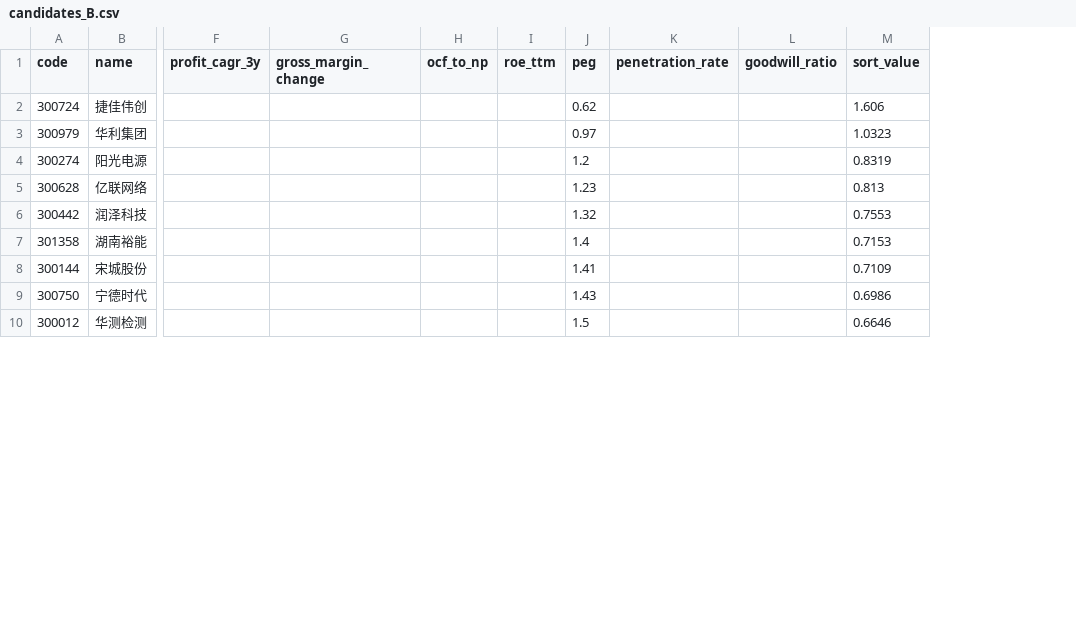
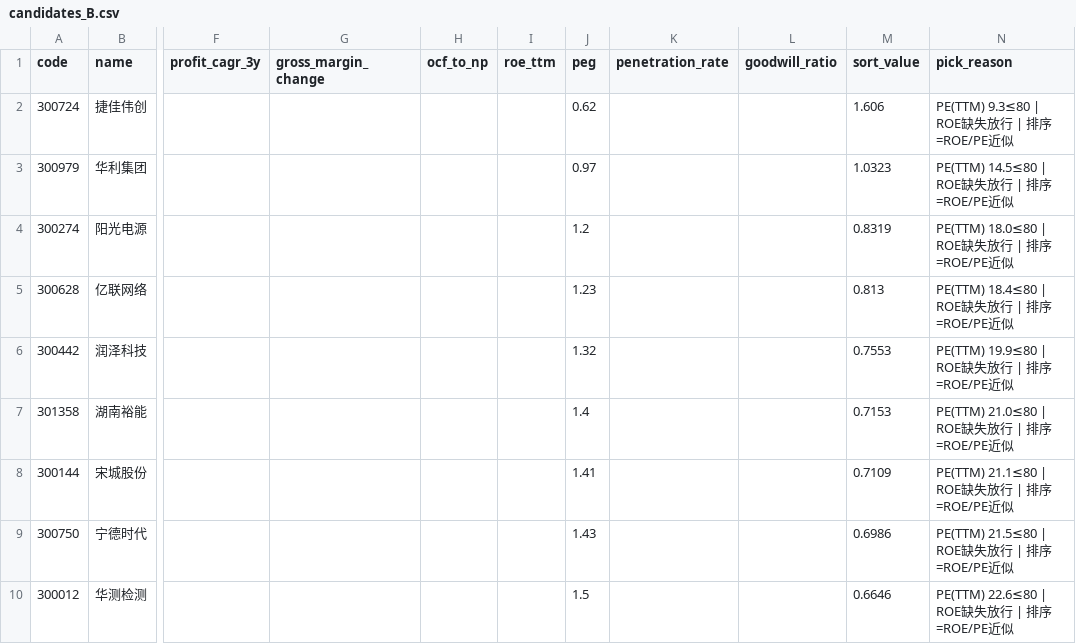
Before and after one commit to hitwhoyxw/stock_buy_notify, a CSV file: data/candidates_B.csv, drawn as a sheet; only a part is shown, gaps mark what is left out; the diff names each change by its address in the sheet, - before the commit and + after, or states it on an @@ line.

Commit message:
feat(T6): add pick_reason column and rules/ranking explanation
- each candidate now carries pick_reason showing every gate's actual
  value vs threshold (or explicit "缺失放行" when data missing)
- skill_input_T6.md header shows filter rules, ranking formula, and a
  degradation note when ROE is unavailable (ranking falls back to
  dividend yield / 1/PE order)

```diff
--- a/data/candidates_B.csv
+++ b/data/candidates_B.csv
+column N (pick_reason), rows 2-10: PE(TTM) 9.3≤80 | ROE缺失放行 | 排序=ROE/PE近似 | PE(TTM) 14.5≤80 | ROE缺失放行 | 排序=ROE/PE近似 | PE(TTM) 18.0≤80 | ROE缺失放行 | 排序=ROE/PE近似 | PE(TTM) 18.4≤80 | ROE缺失放行 | 排序=ROE/PE近似 | PE(TTM) 19.9≤80 | ROE缺失放行 | 排序=ROE/PE近似 | PE(TTM) 21.0≤80 | ROE缺失放行 | 排序=ROE/PE近似 | PE(TTM) 21.1≤80 | ROE缺失放行 | 排序=ROE/PE近似 | PE(TTM) 21.5≤80 | ROE缺失放行 | 排序=ROE/PE近似 | PE(TTM) 22.6≤80 | ROE缺失放行 | 排序=ROE/PE近似
```
Also changed, not shown: data/candidates_A.csv, 2 other files.
